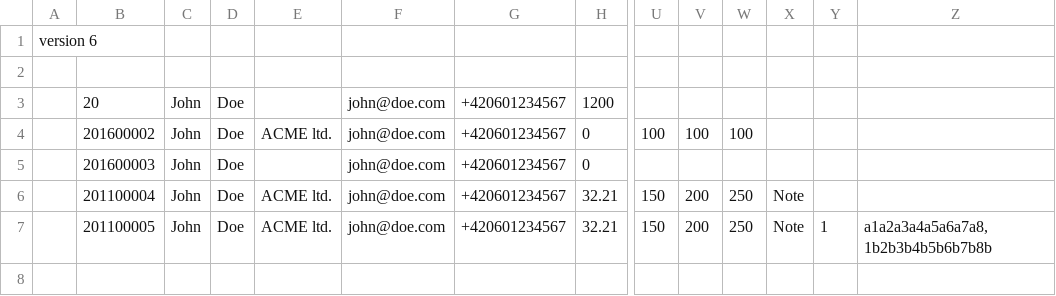
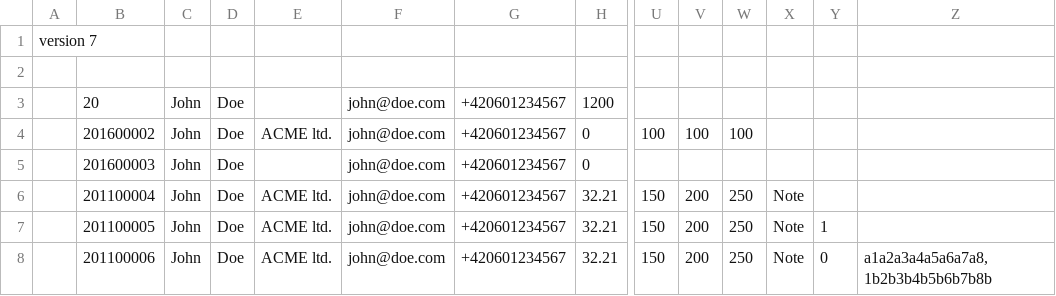
Before and after one commit to Packeta/api-documentation, a CSV file: static/files/example.csv, drawn as a sheet; only a part is shown, gaps mark what is left out; rows hold the shown columns only; the diff names each change by its address in the sheet, - before the commit and + after, or states it on an @@ line.

Commit message:
Update project to version 1.0.0

```diff
--- a/static/files/example.csv
+++ b/static/files/example.csv
-A1: version 6
+A1: version 7
-Z7: a1a2a3a4a5a6a7a8,1b2b3b4b5b6b7b8b
+Z7: (empty)
+row 8:  | 201100006 | John | Doe | ACME ltd. | john@doe.com | +420601234567 | 32.21 | 150 | 200 | 250 | Note | 0 | a1a2a3a4a5a6a7a8,1b2b3b4b5b6b7b8b
```
Also changed, not shown: 56 other files.
